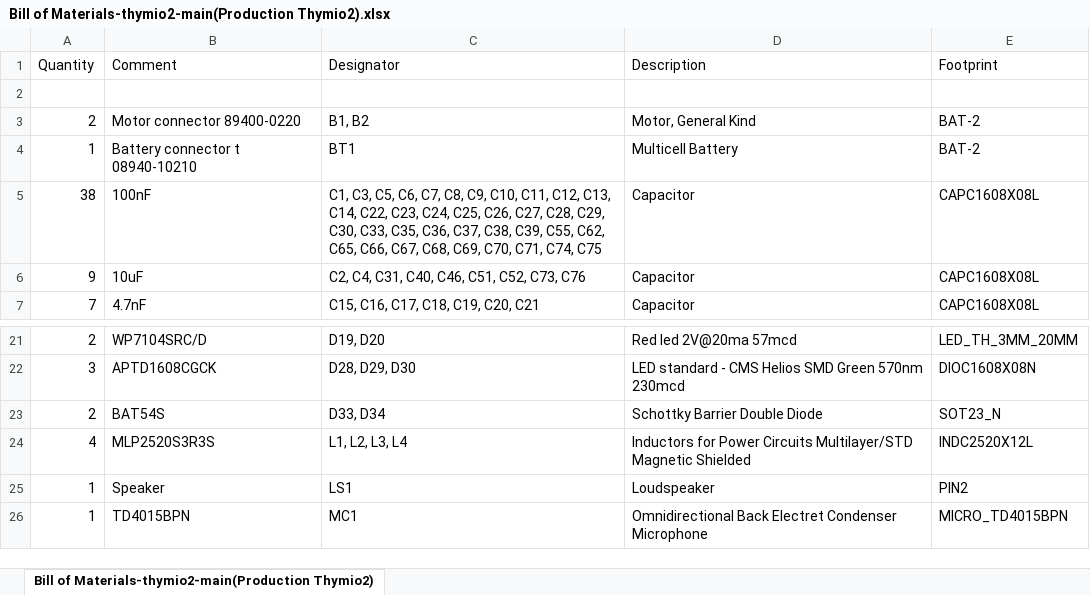
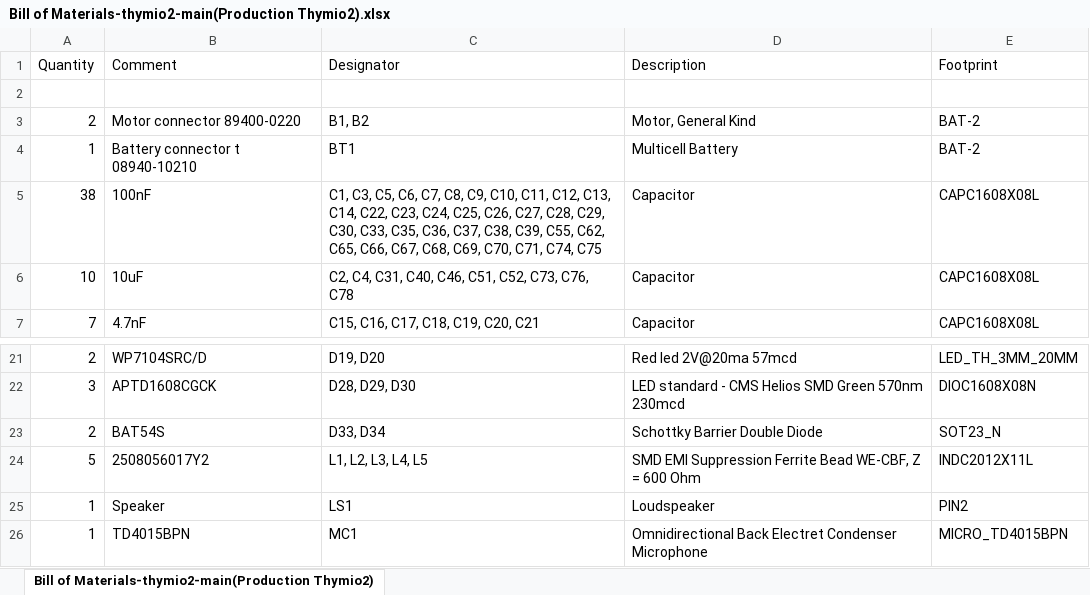
Before and after one commit to Mobsya/electronics-thymio2, an Excel workbook: output/Bill of Materials-thymio2-main(Production Thymio2).xlsx, sheet Bill of Materials-thymio2-main(Production Thymio2), drawn as a sheet; only a part is shown, gaps mark what is left out; values as stored, in another font and other column widths than the file's, no borders; removed rows and columns are numbered as before the commit, all else as after; the diff names each change by its address in the sheet, - before the commit and + after, or states it on an @@ line.

```diff
--- a/output/Bill of Materials-thymio2-main(Production Thymio2).xlsx (sheet Bill of Materials-thymio2-main(Production Thymio2))
+++ b/output/Bill of Materials-thymio2-main(Production Thymio2).xlsx (sheet Bill of Materials-thymio2-main(Production Thymio2))
-A6 (Quantity): 9
+A6 (Quantity): 10
-C6 (Designator): C2, C4, C31, C40, C46, C51, C52, C73, C76
+C6 (Designator): C2, C4, C31, C40, C46, C51, C52, C73, C76, C78
-row 24: 4 | MLP2520S3R3S | L1, L2, L3, L4 | Inductors for Power Circuits Multilayer/STD Magnetic Shielded | INDC2520X12L
+row 24: 5 | 2508056017Y2 | L1, L2, L3, L4, L5 | SMD EMI Suppression Ferrite Bead WE-CBF, Z = 600 Ohm | INDC2012X11L
```
Also changed, not shown: output/Bill of Materials by layers-thymio2-main(Production Thymio2).xlsx, 21 other files.
